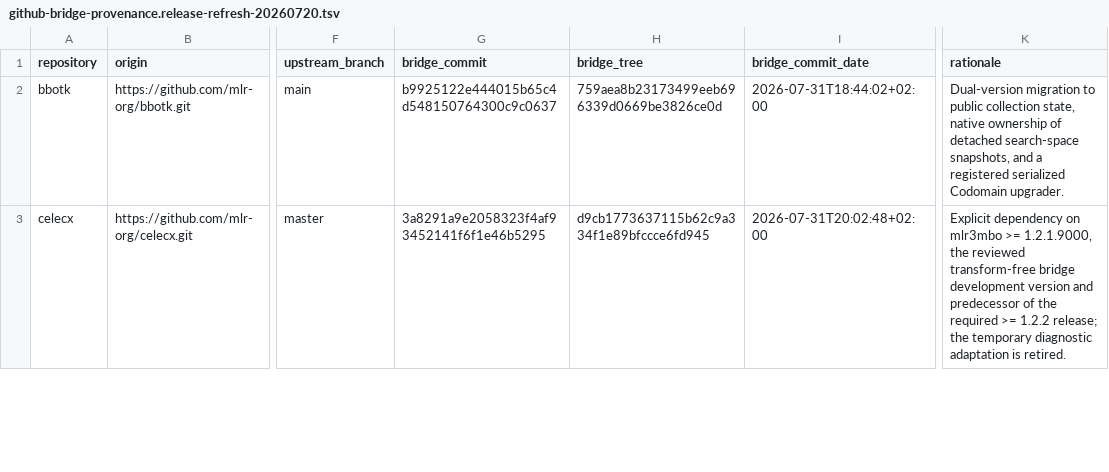
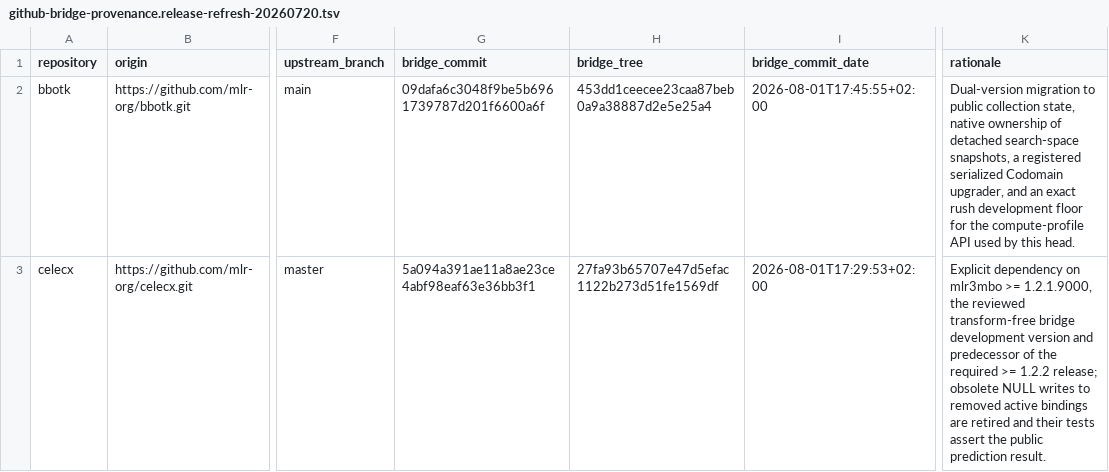
Before and after one commit to mlr-org/paradox, a TSV file: compat/github-bridge-provenance.release-refresh-20260720.tsv, drawn as a sheet; only a part is shown, gaps mark what is left out; the diff covers the shown part only; the diff names each change by its address in the sheet, - before the commit and + after, or states it on an @@ line.

```diff
--- a/compat/github-bridge-provenance.release-refresh-20260720.tsv
+++ b/compat/github-bridge-provenance.release-refresh-20260720.tsv
-G2 (bridge_commit): b9925122e444015b65c4d548150764300c9c0637
+G2 (bridge_commit): 09dafa6c3048f9be5b6961739787d201f6600a6f
-H2 (bridge_tree): 759aea8b23173499eeb696339d0669be3826ce0d
+H2 (bridge_tree): 453dd1ceecee23caa87beb0a9a38887d2e5e25a4
-I2 (bridge_commit_date): 2026-07-31T18:44:02+02:00
+I2 (bridge_commit_date): 2026-08-01T17:45:55+02:00
-K2 (rationale): …search-space snapshots, and a registered serialized Codomain upgrader.
+K2 (rationale): …search-space snapshots, a registered serialized Codomain upgrader, and an exact rush development floor for the compute-profile API used by this head.
-G3 (bridge_commit): 3a8291a9e2058323f4af93452141f6f1e46b5295
+G3 (bridge_commit): 5a094a391ae11a8ae23ce4abf98eaf63e36bb3f1
-H3 (bridge_tree): d9cb1773637115b62c9a334f1e89bfccce6fd945
+H3 (bridge_tree): 27fa93b65707e47d5efac1122b273d51fe1569df
-I3 (bridge_commit_date): 2026-07-31T20:02:48+02:00
+I3 (bridge_commit_date): 2026-08-01T17:29:53+02:00
-K3 (rationale): …1.2.2 release; the temporary diagnostic adaptation is retired.
+K3 (rationale): …1.2.2 release; obsolete NULL writes to removed active bindings are retired and their tests assert the public prediction result.
```
Also changed, not shown: 8 edited cells elsewhere in this file, compat/cran-snapshot.tsv, compat/github-repositories.release-refresh-dependencies.tsv, 21 other files.
